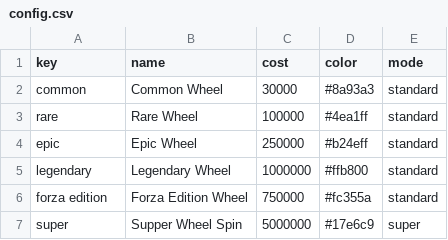
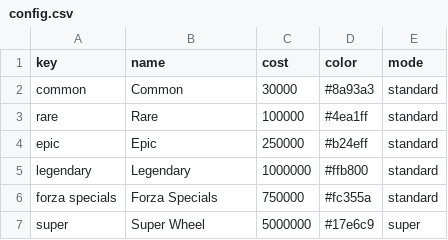
Before and after one commit to LawrenceParker/byLawrence, a CSV file: fh-wheel/data/config.csv, drawn as a sheet.

Commit message:
Add files via upload

```diff
--- a/fh-wheel/data/config.csv
+++ b/fh-wheel/data/config.csv
@@ -1,7 +1,7 @@
 key,name,cost,color,mode
-common,Common Wheel,30000,#8a93a3,standard
-rare,Rare Wheel,100000,#4ea1ff,standard
-epic,Epic Wheel,250000,#b24eff,standard
-legendary,Legendary Wheel,1000000,#ffb800,standard
-forza edition,Forza Edition Wheel,750000,#fc355a,standard
-super,Supper Wheel Spin,5000000,#17e6c9,super
+common,Common,30000,#8a93a3,standard
+rare,Rare,100000,#4ea1ff,standard
+epic,Epic,250000,#b24eff,standard
+legendary,Legendary,1000000,#ffb800,standard
+forza specials,Forza Specials,750000,#fc355a,standard
+super,Super Wheel,5000000,#17e6c9,super
```
